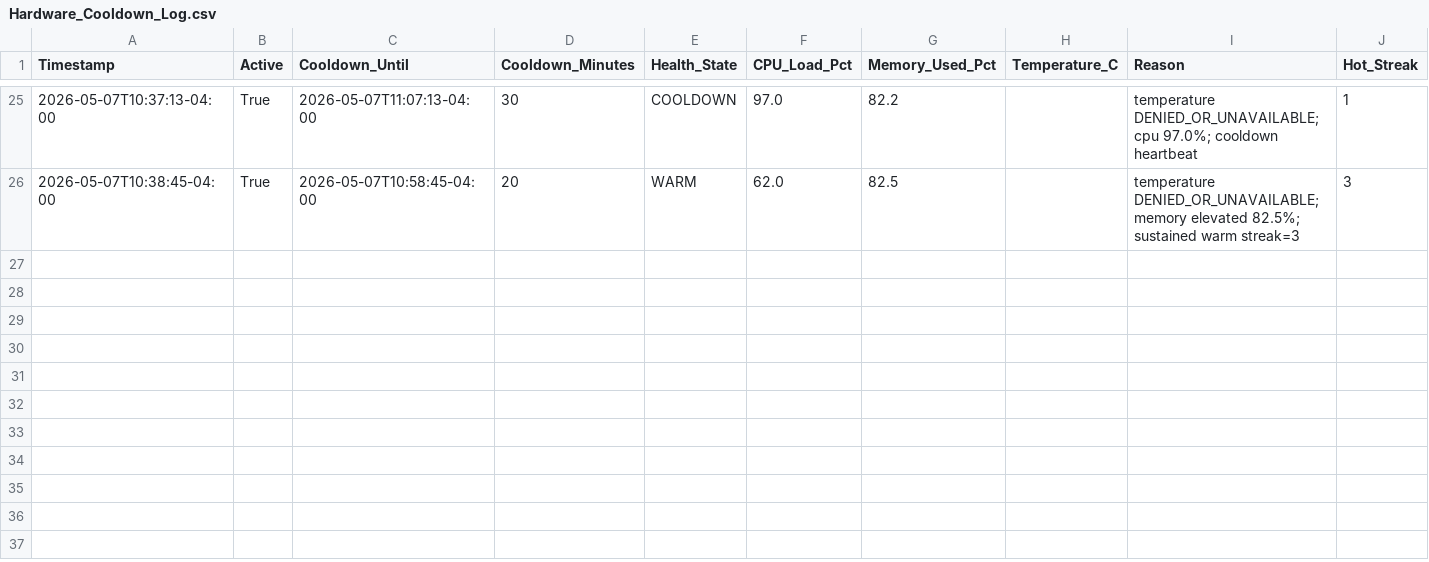
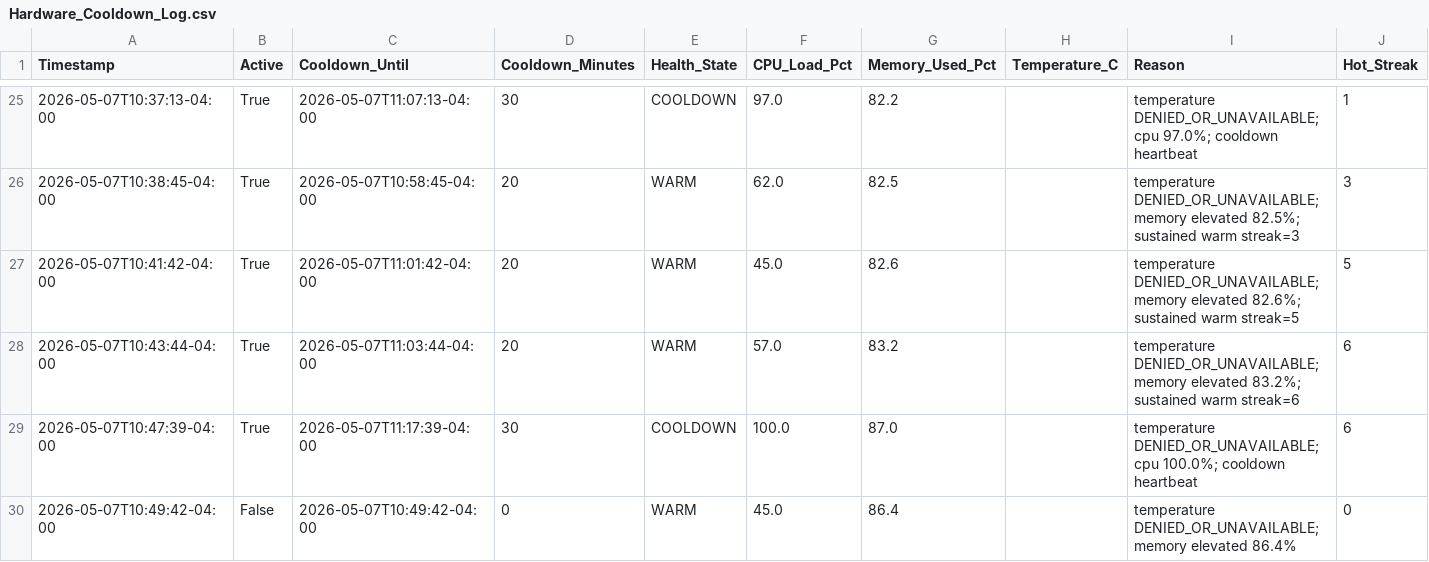
Before and after one commit to rexxu024-arch/Difi_auto_factory, a CSV file: Database/Hardware_Cooldown_Log.csv, drawn as a sheet; only a part is shown, gaps mark what is left out; the diff names each change by its address in the sheet, - before the commit and + after, or states it on an @@ line.

```diff
--- a/Database/Hardware_Cooldown_Log.csv
+++ b/Database/Hardware_Cooldown_Log.csv
+row 27: 2026-05-07T10:41:42-04:00 | True | 2026-05-07T11:01:42-04:00 | 20 | WARM | 45.0 | 82.6 |  | temperature DENIED_OR_UNAVAILABLE; memory elevated 82.6%; sustained warm streak=5 | 5
+row 28: 2026-05-07T10:43:44-04:00 | True | 2026-05-07T11:03:44-04:00 | 20 | WARM | 57.0 | 83.2 |  | temperature DENIED_OR_UNAVAILABLE; memory elevated 83.2%; sustained warm streak=6 | 6
+row 29: 2026-05-07T10:47:39-04:00 | True | 2026-05-07T11:17:39-04:00 | 30 | COOLDOWN | 100.0 | 87.0 |  | temperature DENIED_OR_UNAVAILABLE; cpu 100.0%; cooldown heartbeat | 6
+row 30: 2026-05-07T10:49:42-04:00 | False | 2026-05-07T10:49:42-04:00 | 0 | WARM | 45.0 | 86.4 |  | temperature DENIED_OR_UNAVAILABLE; memory elevated 86.4% | 0
```
Also changed, not shown: Database/Grunt_Engine_Run_Log.csv, Database/Hardware_Heartbeat.csv, 14 other files.
